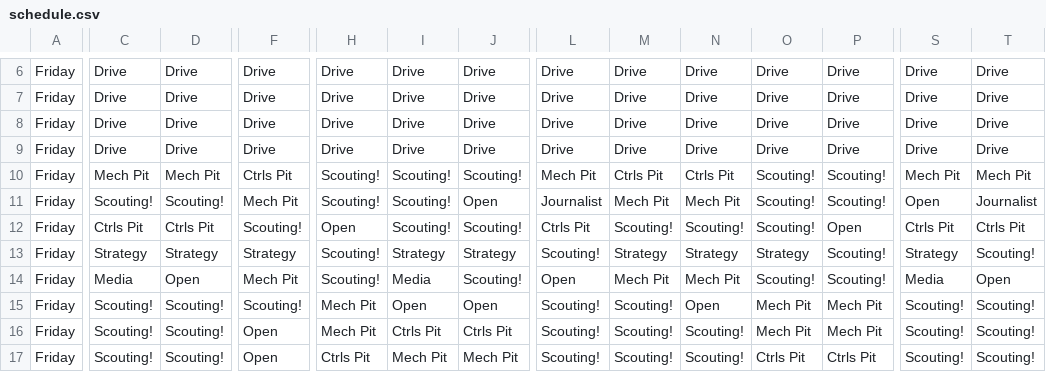
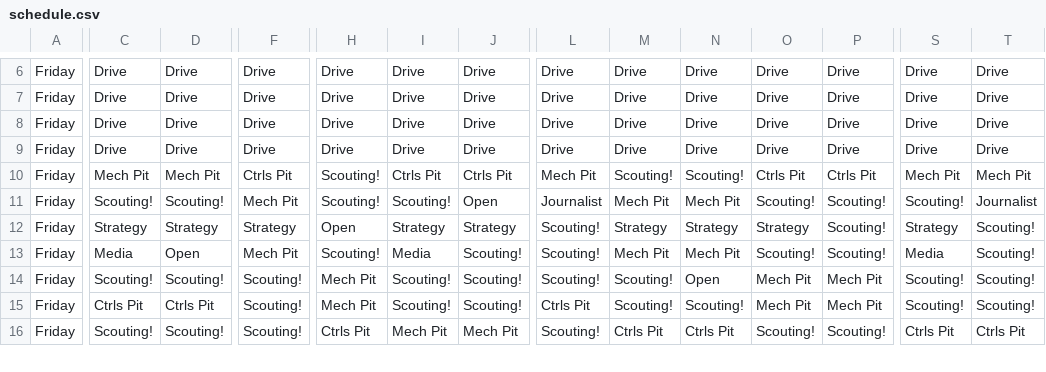
Before and after one commit to AldousHeaf/1540.TeamSchedule, a CSV file: schedule.csv, drawn as a sheet; only a part is shown, gaps mark what is left out; removed rows and columns are numbered as before the commit, all else as after; rows hold the shown columns only; the diff covers the shown part only; the diff names each change by its address in the sheet, - before the commit and + after, or states it on an @@ line.

```diff
--- a/schedule.csv
+++ b/schedule.csv
-I10: Scouting!
+I10: Ctrls Pit
-J10: Scouting!
+J10: Ctrls Pit
-M10: Ctrls Pit
+M10: Scouting!
-N10: Ctrls Pit
+N10: Scouting!
-O10: Scouting!
+O10: Ctrls Pit
-P10: Scouting!
+P10: Ctrls Pit
-S11: Open
+S11: Scouting!
-row 12: Friday | Ctrls Pit | Ctrls Pit | Scouting! | Open | Scouting! | Scouting! | Ctrls Pit | Scouting! | Scouting! | Scouting! | Open | Ctrls Pit | Ctrls Pit
-H12: Scouting!
+H12: Open
-L13: Open
+L13: Scouting!
-T13: Open
+T13: Scouting!
-I14: Open
+I14: Scouting!
-J14: Open
+J14: Scouting!
-C15: Scouting!
+C15: Ctrls Pit
-D15: Scouting!
+D15: Ctrls Pit
-F15:F16: Open
+F15:F16: Scouting!
-I15: Ctrls Pit
+I15: Scouting!
-J15: Ctrls Pit
+J15: Scouting!
-L15: Scouting!
+L15: Ctrls Pit
-M16: Scouting!
+M16: Ctrls Pit
-N16: Scouting!
+N16: Ctrls Pit
-O16: Ctrls Pit
+O16: Scouting!
-P16: Ctrls Pit
+P16: Scouting!
-S16: Scouting!
+S16: Ctrls Pit
-T16: Scouting!
+T16: Ctrls Pit
```
Also changed, not shown: 1 removed row and 76 edited cells elsewhere in this file, 2 other files.
